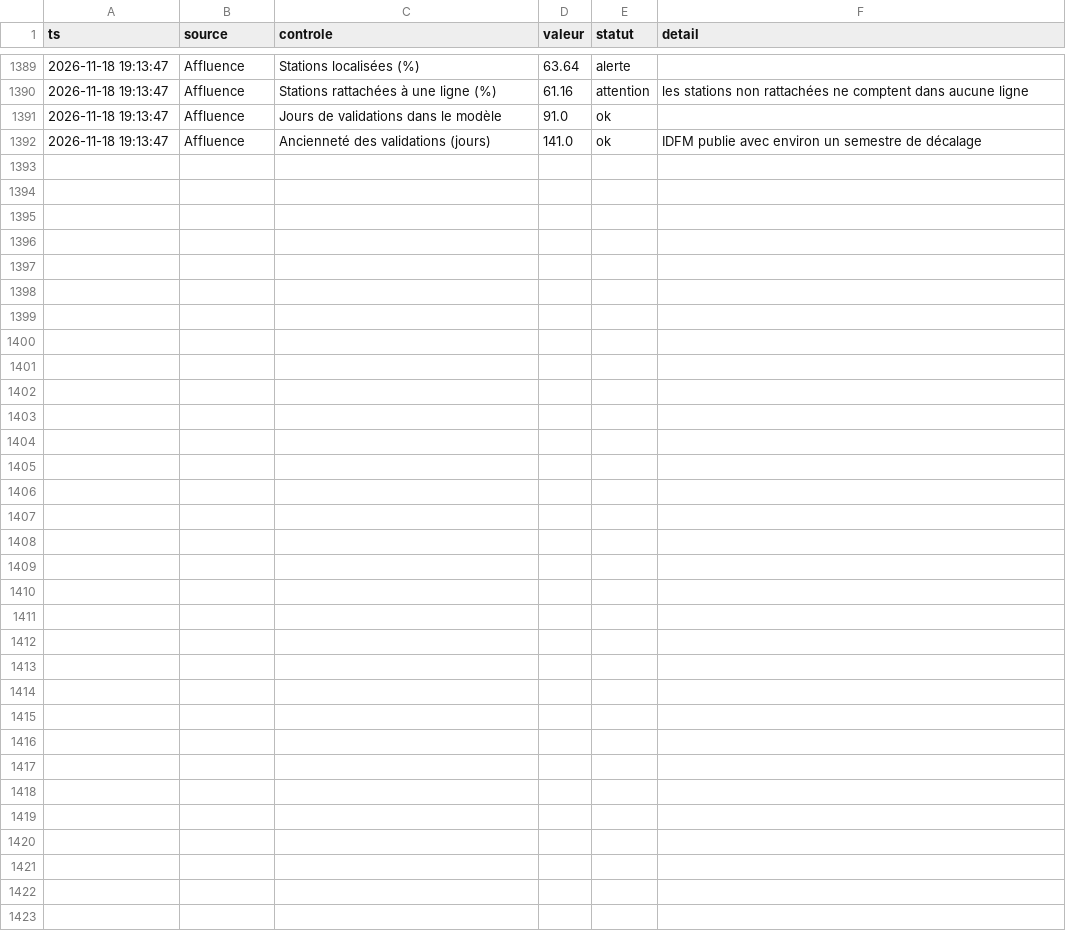
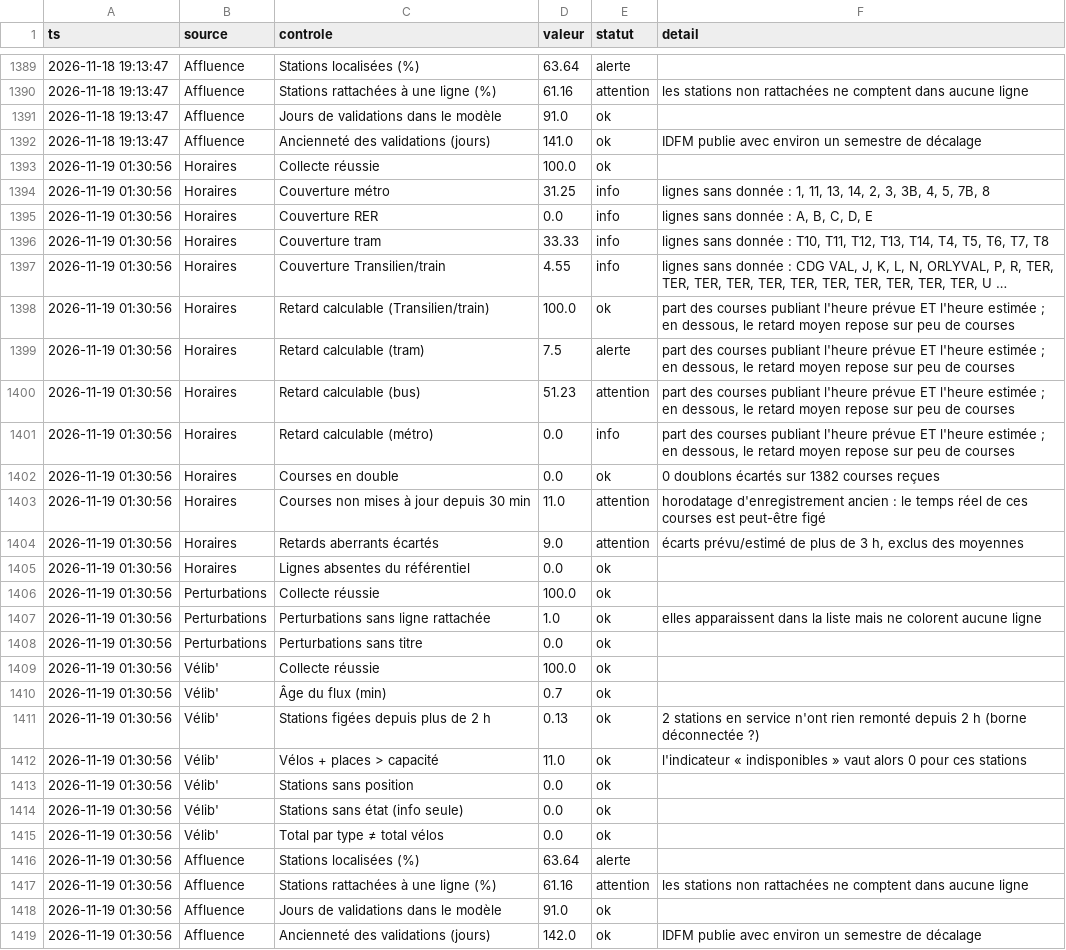
Before and after one commit to maxsotte-cyber/IDF_Transports_publics, a CSV file: data/2026-11/qualite.csv, drawn as a sheet; only a part is shown, gaps mark what is left out; the diff names each change by its address in the sheet, - before the commit and + after, or states it on an @@ line.

```diff
--- a/data/2026-11/qualite.csv
+++ b/data/2026-11/qualite.csv
+row 1393: 2026-11-19 01:30:56 | Horaires | Collecte réussie | 100.0 | ok
+row 1394: 2026-11-19 01:30:56 | Horaires | Couverture métro | 31.25 | info | lignes sans donnée : 1, 11, 13, 14, 2, 3, 3B, 4, 5, 7B, 8
+row 1395: 2026-11-19 01:30:56 | Horaires | Couverture RER | 0.0 | info | lignes sans donnée : A, B, C, D, E
+row 1396: 2026-11-19 01:30:56 | Horaires | Couverture tram | 33.33 | info | lignes sans donnée : T10, T11, T12, T13, T14, T4, T5, T6, T7, T8
+row 1397: 2026-11-19 01:30:56 | Horaires | Couverture Transilien/train | 4.55 | info | lignes sans donnée : CDG VAL, J, K, L, N, ORLYVAL, P, R, TER, TER, TER, TER, TER, TER, TER, TER, TER, TER, TER, U …
+row 1398: 2026-11-19 01:30:56 | Horaires | Retard calculable (Transilien/train) | 100.0 | ok | part des courses publiant l'heure prévue ET l'heure estimée ; en dessous, le retard moyen repose sur peu de courses
+row 1399: 2026-11-19 01:30:56 | Horaires | Retard calculable (tram) | 7.5 | alerte | part des courses publiant l'heure prévue ET l'heure estimée ; en dessous, le retard moyen repose sur peu de courses
+row 1400: 2026-11-19 01:30:56 | Horaires | Retard calculable (bus) | 51.23 | attention | part des courses publiant l'heure prévue ET l'heure estimée ; en dessous, le retard moyen repose sur peu de courses
+row 1401: 2026-11-19 01:30:56 | Horaires | Retard calculable (métro) | 0.0 | info | part des courses publiant l'heure prévue ET l'heure estimée ; en dessous, le retard moyen repose sur peu de courses
+row 1402: 2026-11-19 01:30:56 | Horaires | Courses en double | 0.0 | ok | 0 doublons écartés sur 1382 courses reçues
+row 1403: 2026-11-19 01:30:56 | Horaires | Courses non mises à jour depuis 30 min | 11.0 | attention | horodatage d'enregistrement ancien : le temps réel de ces courses est peut-être figé
+row 1404: 2026-11-19 01:30:56 | Horaires | Retards aberrants écartés | 9.0 | attention | écarts prévu/estimé de plus de 3 h, exclus des moyennes
+row 1405: 2026-11-19 01:30:56 | Horaires | Lignes absentes du référentiel | 0.0 | ok
+row 1406: 2026-11-19 01:30:56 | Perturbations | Collecte réussie | 100.0 | ok
+row 1407: 2026-11-19 01:30:56 | Perturbations | Perturbations sans ligne rattachée | 1.0 | ok | elles apparaissent dans la liste mais ne colorent aucune ligne
+row 1408: 2026-11-19 01:30:56 | Perturbations | Perturbations sans titre | 0.0 | ok
+row 1409: 2026-11-19 01:30:56 | Vélib' | Collecte réussie | 100.0 | ok
+row 1410: 2026-11-19 01:30:56 | Vélib' | Âge du flux (min) | 0.7 | ok
+row 1411: 2026-11-19 01:30:56 | Vélib' | Stations figées depuis plus de 2 h | 0.13 | ok | 2 stations en service n'ont rien remonté depuis 2 h (borne déconnectée ?)
+row 1412: 2026-11-19 01:30:56 | Vélib' | Vélos + places > capacité | 11.0 | ok | l'indicateur « indisponibles » vaut alors 0 pour ces stations
+row 1413: 2026-11-19 01:30:56 | Vélib' | Stations sans position | 0.0 | ok
+row 1414: 2026-11-19 01:30:56 | Vélib' | Stations sans état (info seule) | 0.0 | ok
+row 1415: 2026-11-19 01:30:56 | Vélib' | Total par type ≠ total vélos | 0.0 | ok
+row 1416: 2026-11-19 01:30:56 | Affluence | Stations localisées (%) | 63.64 | alerte
+row 1417: 2026-11-19 01:30:56 | Affluence | Stations rattachées à une ligne (%) | 61.16 | attention | les stations non rattachées ne comptent dans aucune ligne
+row 1418: 2026-11-19 01:30:56 | Affluence | Jours de validations dans le modèle | 91.0 | ok
+row 1419: 2026-11-19 01:30:56 | Affluence | Ancienneté des validations (jours) | 142.0 | ok | IDFM publie avec environ un semestre de décalage
```
Also changed, not shown: data/2026-11/bus_agrege.csv, data/2026-11/collectes.csv, 3 other files.
